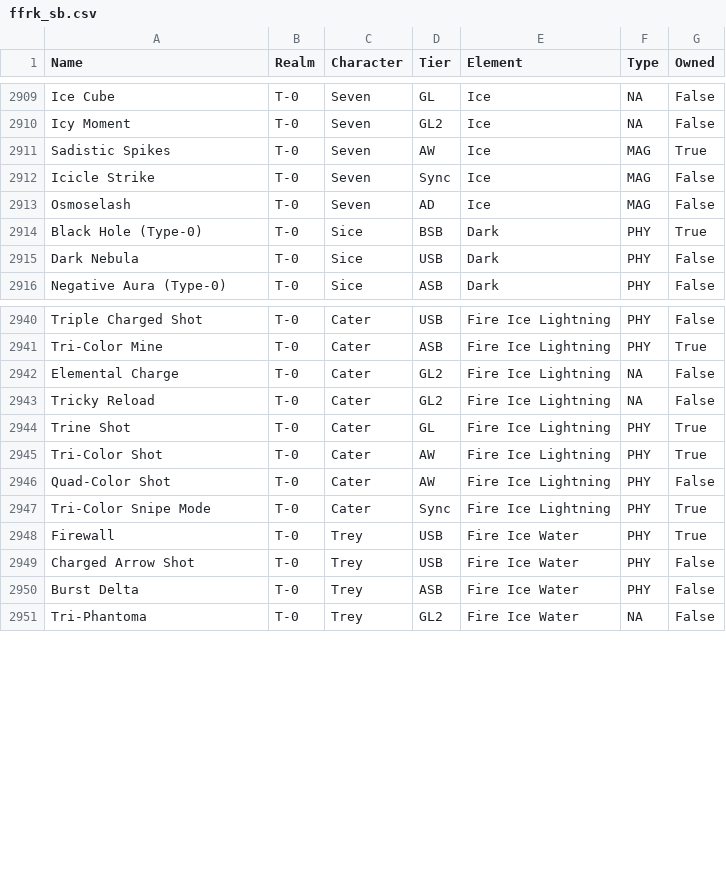
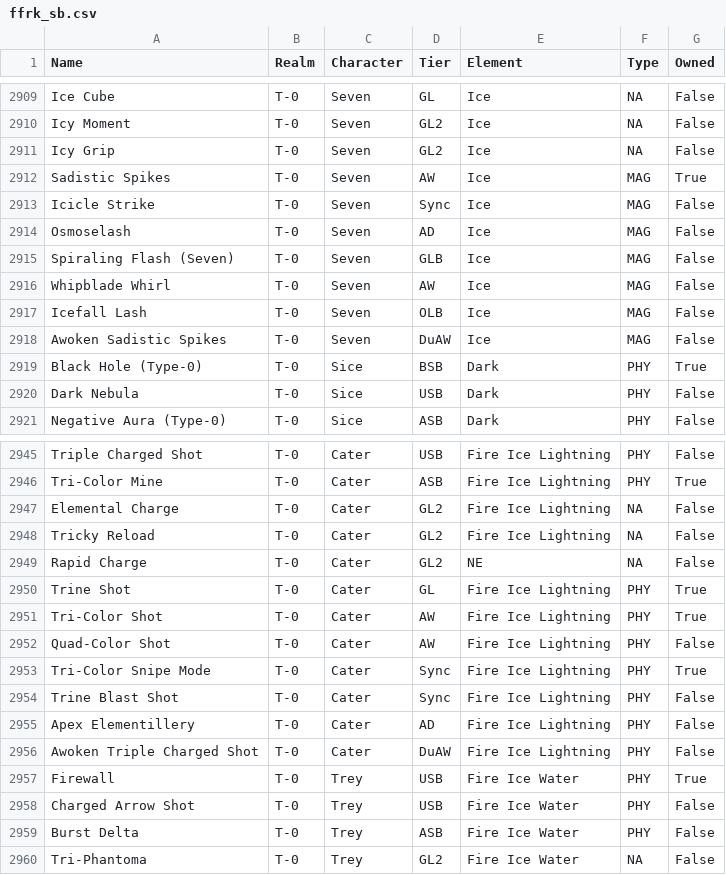
Before and after one commit to amasini90/ffrk, a CSV file: data/ffrk_sb.csv, drawn as a sheet; only a part is shown, gaps mark what is left out; the diff names each change by its address in the sheet, - before the commit and + after, or states it on an @@ line.

```diff
--- a/data/ffrk_sb.csv
+++ b/data/ffrk_sb.csv
+row 2911: Icy Grip | T-0 | Seven | GL2 | Ice | NA | False
+row 2915: Spiraling Flash (Seven) | T-0 | Seven | GLB | Ice | MAG | False
+row 2916: Whipblade Whirl | T-0 | Seven | AW | Ice | MAG | False
+row 2917: Icefall Lash | T-0 | Seven | OLB | Ice | MAG | False
+row 2918: Awoken Sadistic Spikes | T-0 | Seven | DuAW | Ice | MAG | False
+row 2949: Rapid Charge | T-0 | Cater | GL2 | NE | NA | False
+row 2954: Trine Blast Shot | T-0 | Cater | Sync | Fire Ice Lightning | PHY | False
+row 2955: Apex Elementillery | T-0 | Cater | AD | Fire Ice Lightning | PHY | False
+row 2956: Awoken Triple Charged Shot | T-0 | Cater | DuAW | Fire Ice Lightning | PHY | False
```
Also changed, not shown: data/heroartifacts.csv.
